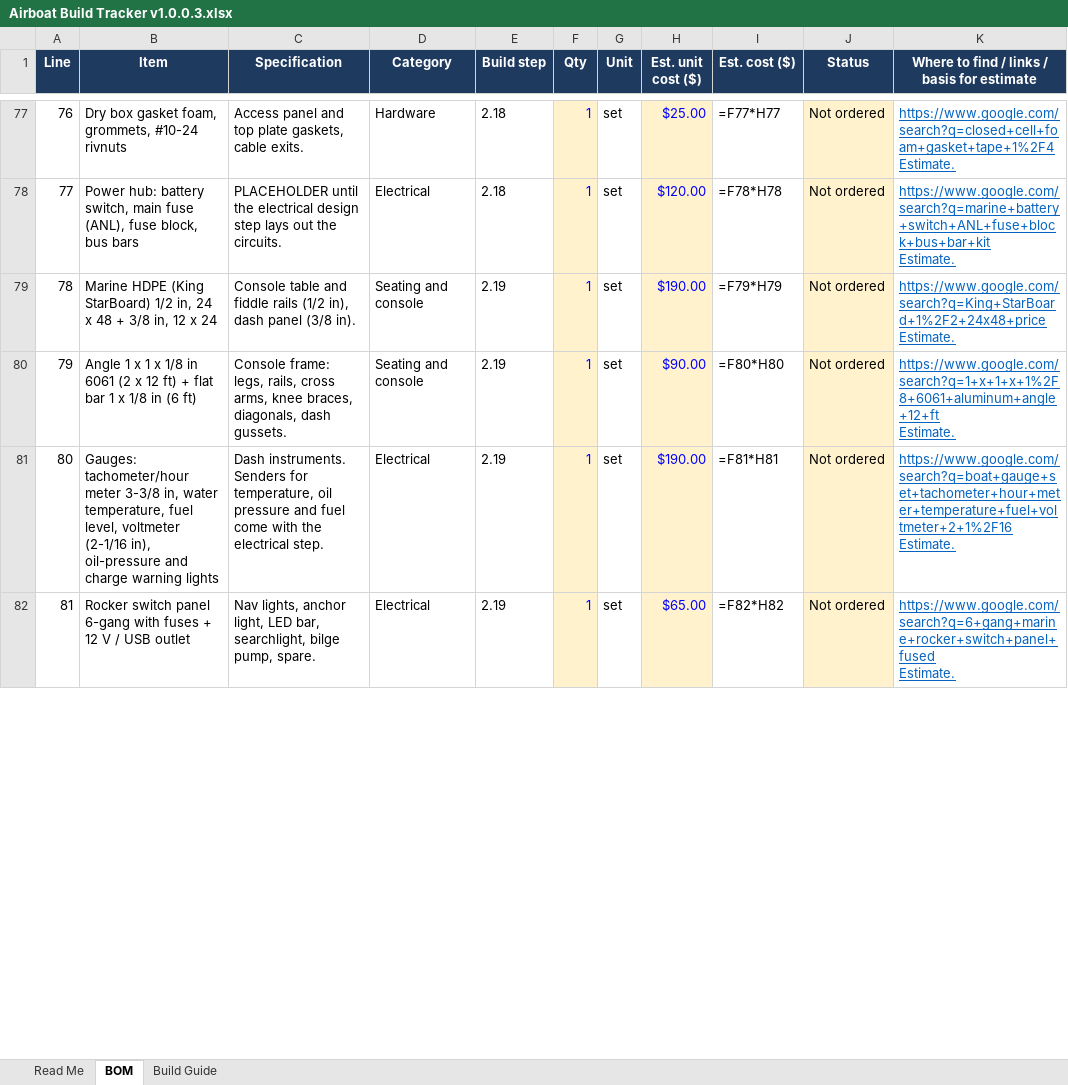
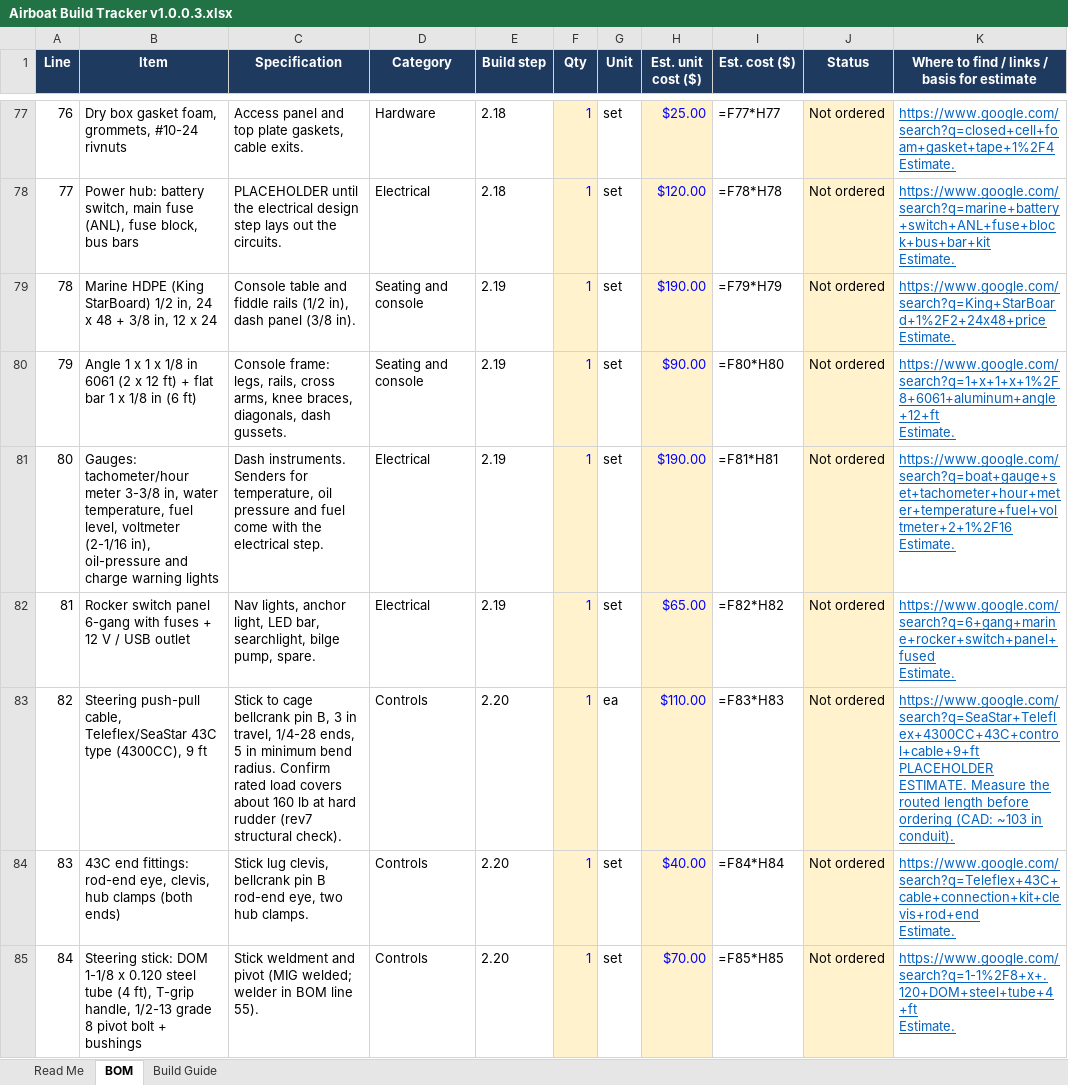
Before and after one commit to acappon/DIY-MiniAirboat, an Excel workbook: rev8_JonAirBoat/Airboat Build Tracker v1.0.0.3.xlsx, sheet BOM, drawn as a sheet; only a part is shown, gaps mark what is left out; values as stored, in another font and other column widths than the file's, no borders; formulas without a stored value are shown as written; ↵ is a line break in a cell; the diff covers the shown part only; the diff names each change by its address in the sheet, - before the commit and + after, or states it on an @@ line.

```diff
--- a/rev8_JonAirBoat/Airboat Build Tracker v1.0.0.3.xlsx (sheet BOM)
+++ b/rev8_JonAirBoat/Airboat Build Tracker v1.0.0.3.xlsx (sheet BOM)
+row 83: 82 | Steering push-pull cable, Teleflex/SeaStar 43C type (4300CC), 9 ft | Stick to cage bellcrank pin B, 3 in travel, 1/4-28 ends, 5 in minimum bend radius. Confirm rated load covers about 160 lb at hard rudder (rev7 structural check). | Controls | 2.20 | 1 | ea | $110.00 | =F83*H83 | Not ordered | https://www.google.com/search?q=SeaStar+Teleflex+4300CC+43C+control+cable+9+ft ↵ PLACEHOLDER ESTIMATE. Measure the routed length before ordering (CAD: ~103 in conduit).
+row 84: 83 | 43C end fittings: rod-end eye, clevis, hub clamps (both ends) | Stick lug clevis, bellcrank pin B rod-end eye, two hub clamps. | Controls | 2.20 | 1 | set | $40.00 | =F84*H84 | Not ordered | https://www.google.com/search?q=Teleflex+43C+cable+connection+kit+clevis+rod+end ↵ Estimate.
+row 85: 84 | Steering stick: DOM 1-1/8 x 0.120 steel tube (4 ft), T-grip handle, 1/2-13 grade 8 pivot bolt + bushings | Stick weldment and pivot (MIG welded; welder in BOM line 55). | Controls | 2.20 | 1 | set | $70.00 | =F85*H85 | Not ordered | https://www.google.com/search?q=1-1%2F8+x+.120+DOM+steel+tube+4+ft ↵ Estimate.
```
Also changed, not shown: 1 added row and 6 edited cells elsewhere in this sheet, sheet Build Guide, 7 other files.
